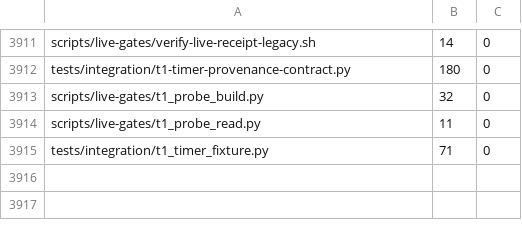
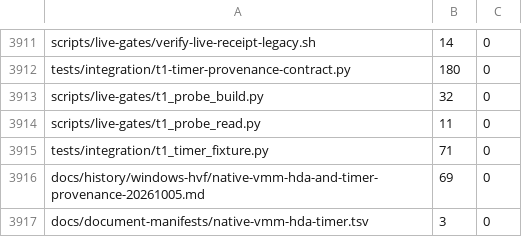
Before and after one commit to Ketchio-dev/bridgevm, a TSV file: scripts/refactor-budgets.tsv, drawn as a sheet; only a part is shown, gaps mark what is left out; the diff names each change by its address in the sheet, - before the commit and + after, or states it on an @@ line.

Commit message:
Record native HDA arithmetic proof and legacy timer provenance limits

```diff
--- a/scripts/refactor-budgets.tsv
+++ b/scripts/refactor-budgets.tsv
+row 3916: docs/history/windows-hvf/native-vmm-hda-and-timer-provenance-20261005.md | 69 | 0
+row 3917: docs/document-manifests/native-vmm-hda-timer.tsv | 3 | 0
```
Also changed, not shown: docs/document-manifest.tsv, 2 other files.
